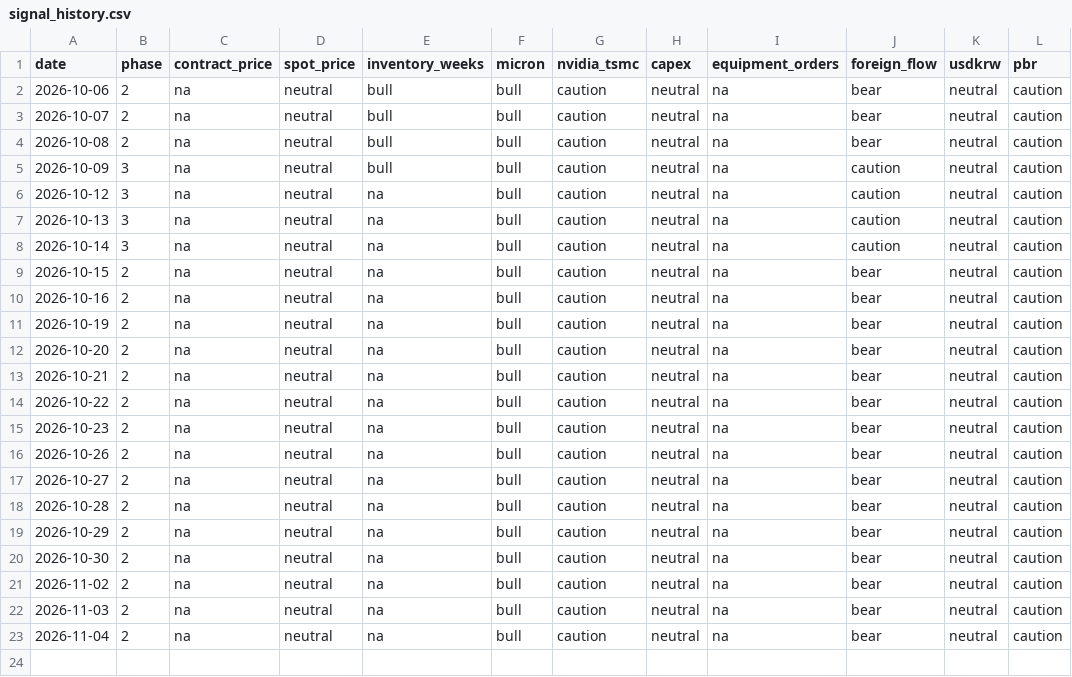
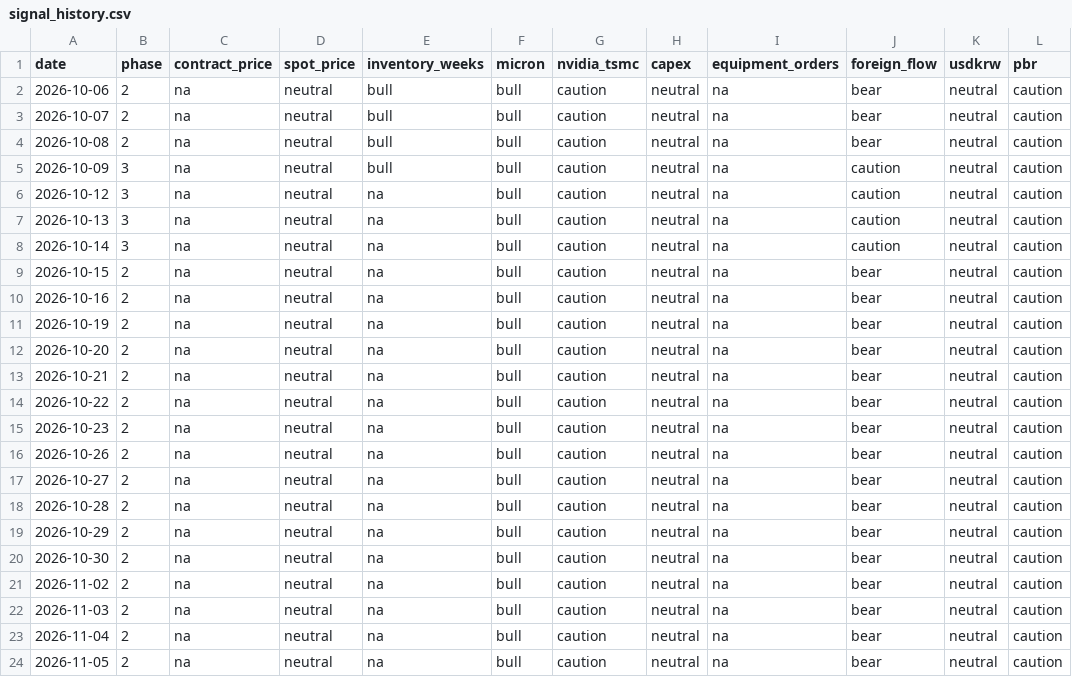
Before and after one commit to sjh991126/futureself-mvp, a CSV file: data/signal_history.csv, drawn as a sheet.

```diff
--- a/data/signal_history.csv
+++ b/data/signal_history.csv
@@ -23 +23,2 @@ date,phase,contract_price,spot_price,inventory_weeks,micron,nvidia_tsmc,capex,eq
 2026-11-04,2,na,neutral,na,bull,caution,neutral,na,bear,neutral,caution
+2026-11-05,2,na,neutral,na,bull,caution,neutral,na,bear,neutral,caution
```
Also changed, not shown: data/series/spot_dram_ddr3_4gb.csv, data/series/spot_dram_ddr4_16gb.csv, 10 other files.
